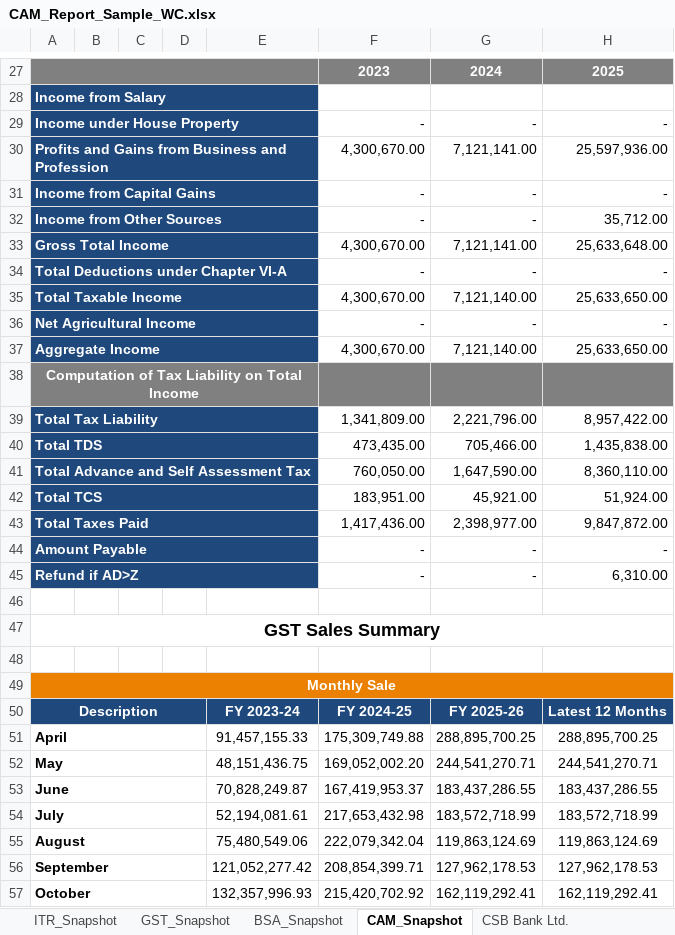
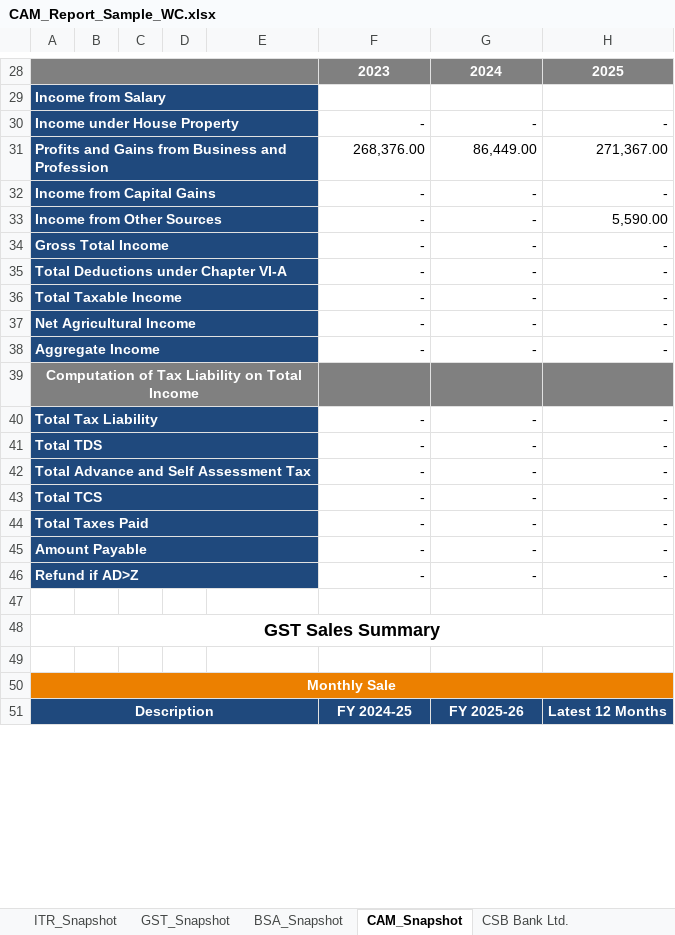
Before and after one commit to dev-bhuptani-jarvis/credorbit-demo, an Excel workbook: public/assets/images/CAM_Report_Sample_WC.xlsx, sheet CAM_Snapshot, drawn as a sheet; only a part is shown, gaps mark what is left out; values as stored, in another font and other column widths than the file's, no borders; charts and pictures not drawn; removed rows and columns are numbered as before the commit, all else as after; the diff covers the shown part only; the diff names each change by its address in the sheet, - before the commit and + after, or states it on an @@ line.

```diff
--- a/public/assets/images/CAM_Report_Sample_WC.xlsx (sheet CAM_Snapshot)
+++ b/public/assets/images/CAM_Report_Sample_WC.xlsx (sheet CAM_Snapshot)
-row 30: Profits and Gains from Business and Profession |  |  |  |  | 4,300,670.00 | 7,121,141.00 | 25,597,936.00
+row 31: Profits and Gains from Business and Profession |  |  |  |  | 268,376.00 | 86,449.00 | 271,367.00
-H33: 35,712.00
+H33: 5,590.00
-row 33: Gross Total Income |  |  |  |  | 4,300,670.00 | 7,121,141.00 | 25,633,648.00
+row 34: Gross Total Income |  |  |  |  | - | - | -
-row 35: Total Taxable Income |  |  |  |  | 4,300,670.00 | 7,121,140.00 | 25,633,650.00
+row 36: Total Taxable Income |  |  |  |  | - | - | -
-row 37: Aggregate Income |  |  |  |  | 4,300,670.00 | 7,121,140.00 | 25,633,650.00
+row 38: Aggregate Income |  |  |  |  | - | - | -
-row 39: Total Tax Liability |  |  |  |  | 1,341,809.00 | 2,221,796.00 | 8,957,422.00
-row 40: Total TDS |  |  |  |  | 473,435.00 | 705,466.00 | 1,435,838.00
-row 41: Total Advance and Self Assessment Tax |  |  |  |  | 760,050.00 | 1,647,590.00 | 8,360,110.00
-row 42: Total TCS |  |  |  |  | 183,951.00 | 45,921.00 | 51,924.00
-row 43: Total Taxes Paid |  |  |  |  | 1,417,436.00 | 2,398,977.00 | 9,847,872.00
+row 40: Total Tax Liability |  |  |  |  | - | - | -
+row 41: Total TDS |  |  |  |  | - | - | -
+row 42: Total Advance and Self Assessment Tax |  |  |  |  | - | - | -
+row 43: Total TCS |  |  |  |  | - | - | -
+row 44: Total Taxes Paid |  |  |  |  | - | - | -
-H46: 6,310.00
+H46: -
-A50:D50 merged
+A51:E51 merged
-E51: FY 2023-24
+E51: (empty)
-row 51: April |  |  |  | 91,457,155.33 | 175,309,749.88 | 288,895,700.25 | 288,895,700.25
-row 52: May |  |  |  | 48,151,436.75 | 169,052,002.20 | 244,541,270.71 | 244,541,270.71
-row 53: June |  |  |  | 70,828,249.87 | 167,419,953.37 | 183,437,286.55 | 183,437,286.55
-row 54: July |  |  |  | 52,194,081.61 | 217,653,432.98 | 183,572,718.99 | 183,572,718.99
-row 55: August |  |  |  | 75,480,549.06 | 222,079,342.04 | 119,863,124.69 | 119,863,124.69
-row 56: September |  |  |  | 121,052,277.42 | 208,854,399.71 | 127,962,178.53 | 127,962,178.53
-row 57: October |  |  |  | 132,357,996.93 | 215,420,702.92 | 162,119,292.41 | 162,119,292.41
```
Also changed, not shown: 41 added rows, 33 removed rows, 109 edited cells and merged cells elsewhere in this sheet, sheet ITR_Snapshot, sheet GST_Snapshot, sheet BSA_Snapshot, sheet CSB Bank Ltd., other sheet tabs, charts or pictures, public/assets/images/CAM_Report_Sample_LAP.xlsx, public/assets/images/ITR Report_Sample.xlsx, 4 other files.
